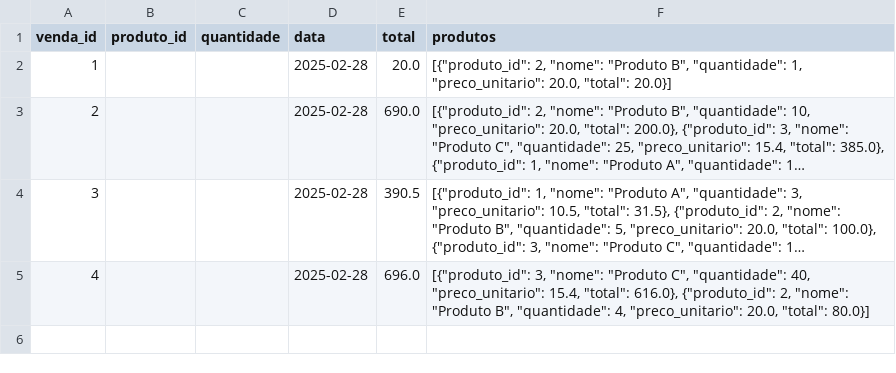
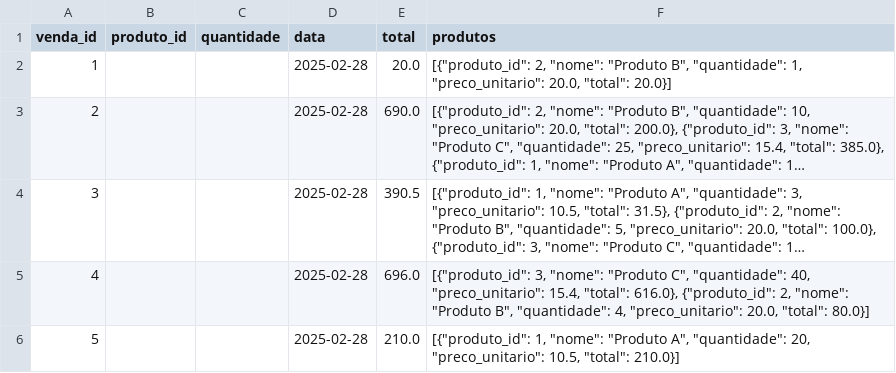
Before and after one commit to Degan906/Estoque2, a CSV file: vendas.csv, drawn as a sheet; long unchanged cells end in ….

Commit message:
Atualizando vendas.csv

```diff
--- a/vendas.csv
+++ b/vendas.csv
@@ -5 +5,2 @@ venda_id,produto_id,quantidade,data,total,produtos
 4,,,2025-02-28,696.0,"[{""produto_id"": 3, ""nome"": ""Produto C"", ""quantidade"": 40, ""preco_unitario"": 15.4, ""total"": 616.0}, {""produto_id"": 2, ""nome"": ""Produto B"", ""quantidade"": 4, ""preco_unitario"": 20.0, ""total"": 80.0}]"
+5,,,2025-02-28,210.0,"[{""produto_id"": 1, ""nome"": ""Produto A"", ""quantidade"": 20, ""preco_unitario"": 10.5, ""total"": 210.0}]"
```
